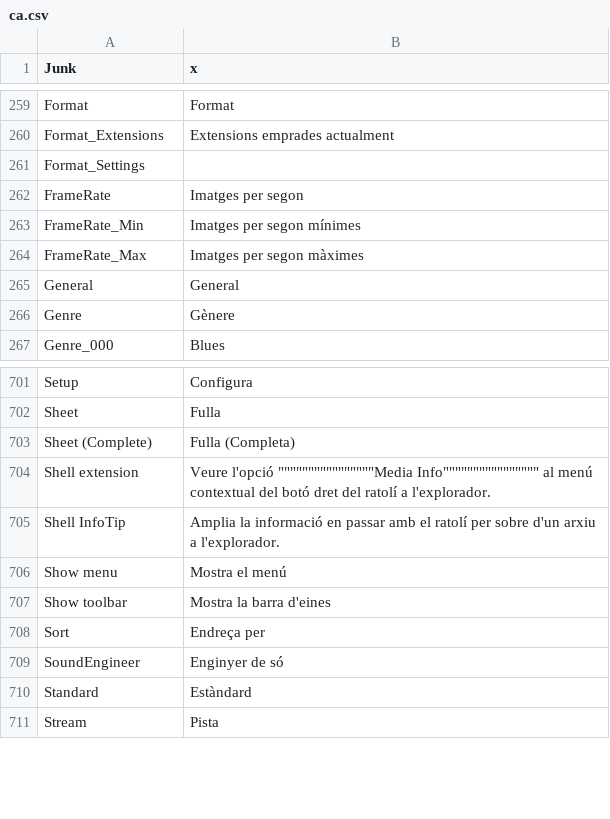
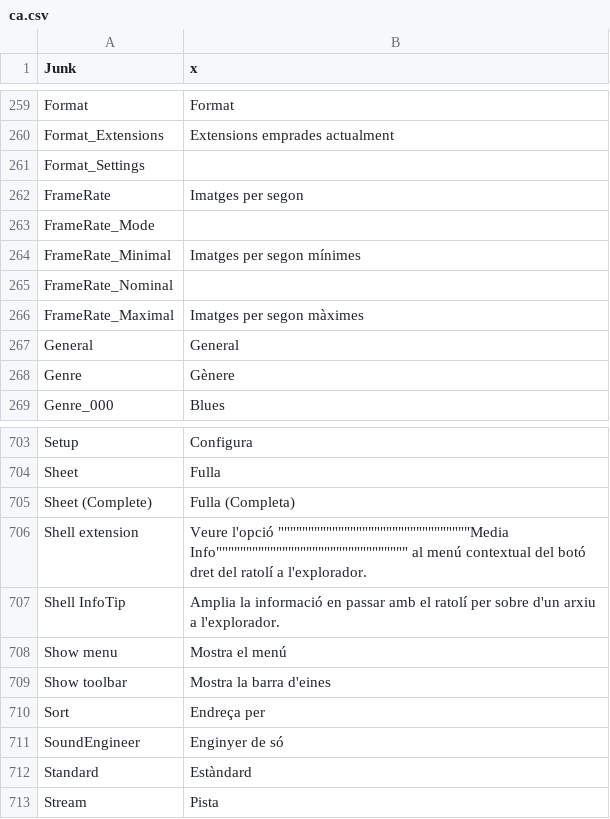
Before and after one commit to mediatest/mediatest, a CSV file: Source/Ressource/Plugin/Language/ca.csv, drawn as a sheet; only a part is shown, gaps mark what is left out.

```diff
--- a/Source/Ressource/Plugin/Language/ca.csv
+++ b/Source/Ressource/Plugin/Language/ca.csv
@@ -262,4 +262,6 @@ Format_Settings
 FrameRate;Imatges per segon
-FrameRate_Min;Imatges per segon mínimes
-FrameRate_Max;Imatges per segon màximes
+FrameRate_Mode
+FrameRate_Minimal;Imatges per segon mínimes
+FrameRate_Nominal
+FrameRate_Maximal;Imatges per segon màximes
 General;General
@@ -703,3 +705,3 @@ Sheet;Fulla
 Sheet (Complete);Fulla (Completa)
-Shell extension;Veure l'opció """"""""""""""""Media Info"""""""""""""""" al menú contextual del botó dret del ratolí a l'explorador.
+Shell extension;Veure l'opció """"""""""""""""""""""""""""""""Media Info"""""""""""""""""""""""""""""""" al menú contextual del botó dret del ratolí a l'explorador.
 Shell InfoTip;Amplia la informació en passar amb el ratolí per sobre d'un arxiu a l'explorador.
```
Also changed, not shown: Source/Ressource/Language.csv, Source/Ressource/Plugin/Language/cs.csv, 20 other files.
